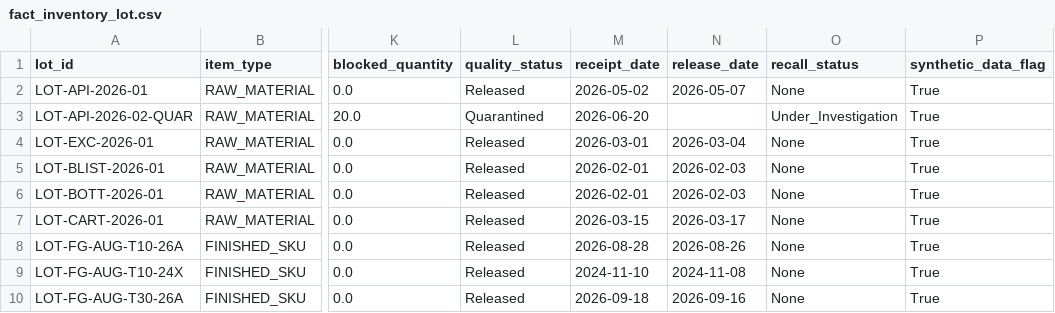
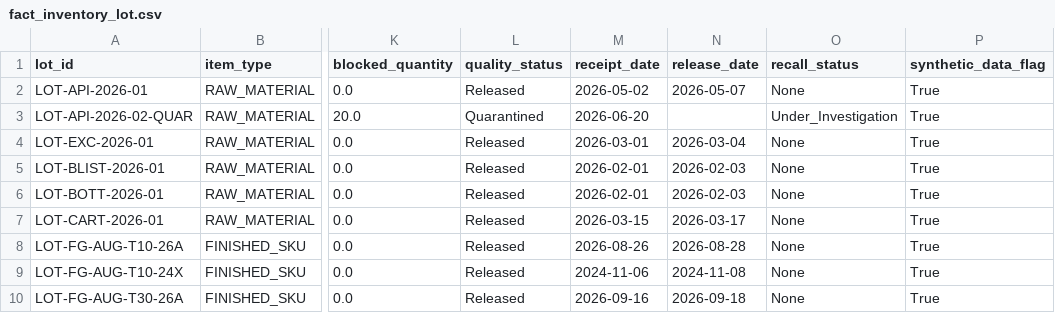
Before and after one commit to pranay9981/AI-Pharmaceutical-Supply-Chain, a CSV file: data/processed/csv/fact_inventory_lot.csv, drawn as a sheet; only a part is shown, gaps mark what is left out; the diff names each change by its address in the sheet, - before the commit and + after, or states it on an @@ line.

```diff
--- a/data/processed/csv/fact_inventory_lot.csv
+++ b/data/processed/csv/fact_inventory_lot.csv
-M8 (receipt_date): 2026-08-28
+M8 (receipt_date): 2026-08-26
-N8 (release_date): 2026-08-26
+N8 (release_date): 2026-08-28
-M9 (receipt_date): 2024-11-10
+M9 (receipt_date): 2024-11-06
-M10 (receipt_date): 2026-09-18
+M10 (receipt_date): 2026-09-16
-N10 (release_date): 2026-09-16
+N10 (release_date): 2026-09-18
```
Also changed, not shown: data/processed/csv/bridge_sku_market.csv, data/processed/csv/bridge_supplier_material.csv, 11 other files.
